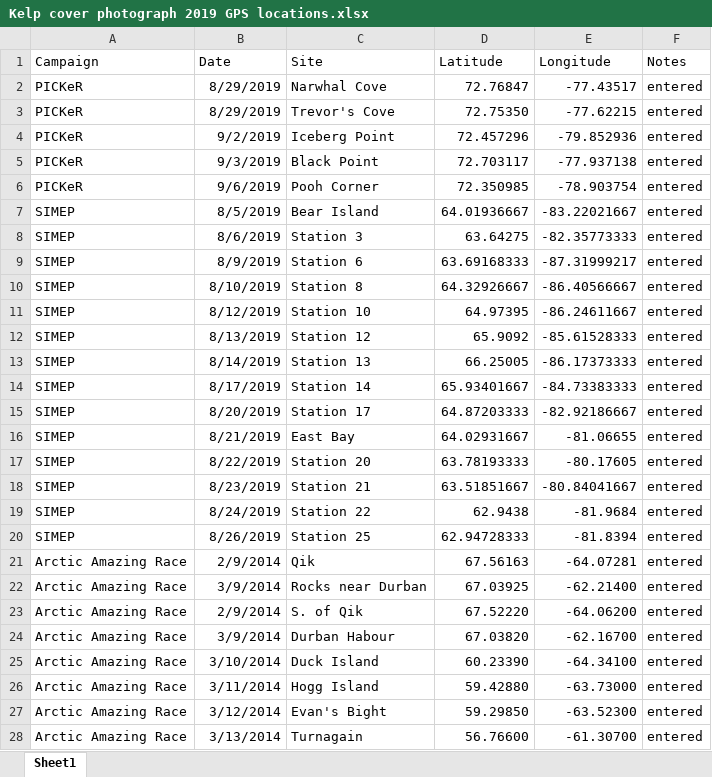
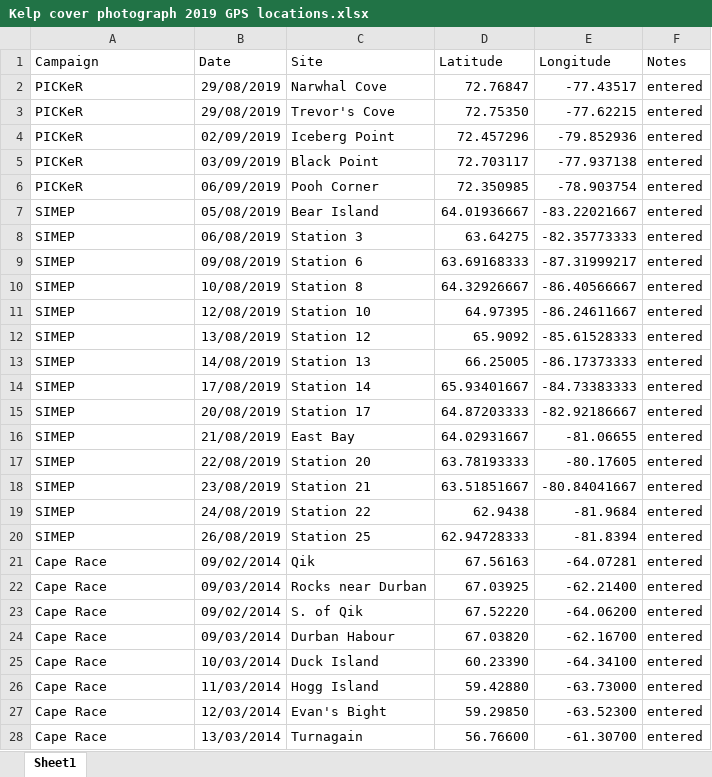
Before and after one commit to robwschlegel/ArcticKelp, an Excel workbook: metadata/Kelp cover photograph 2019 GPS locations.xlsx, sheet Sheet1, drawn as a sheet; only a part is shown; values as stored, in another font and other column widths than the file's, no borders; the diff covers the shown part only; the diff names each change by its address in the sheet, - before the commit and + after, or states it on an @@ line.

```diff
--- a/metadata/Kelp cover photograph 2019 GPS locations.xlsx (sheet Sheet1)
+++ b/metadata/Kelp cover photograph 2019 GPS locations.xlsx (sheet Sheet1)
-B2:B3 (Date): 8/29/2019
+B2:B3 (Date): 29/08/2019
-B4 (Date): 9/2/2019
+B4 (Date): 02/09/2019
-B5 (Date): 9/3/2019
+B5 (Date): 03/09/2019
-B6 (Date): 9/6/2019
+B6 (Date): 06/09/2019
-B7 (Date): 8/5/2019
+B7 (Date): 05/08/2019
-B8 (Date): 8/6/2019
+B8 (Date): 06/08/2019
-B9 (Date): 8/9/2019
+B9 (Date): 09/08/2019
-B10 (Date): 8/10/2019
+B10 (Date): 10/08/2019
-B11 (Date): 8/12/2019
+B11 (Date): 12/08/2019
-B12 (Date): 8/13/2019
+B12 (Date): 13/08/2019
-B13 (Date): 8/14/2019
+B13 (Date): 14/08/2019
-B14 (Date): 8/17/2019
+B14 (Date): 17/08/2019
-B15 (Date): 8/20/2019
+B15 (Date): 20/08/2019
-B16 (Date): 8/21/2019
+B16 (Date): 21/08/2019
-B17 (Date): 8/22/2019
+B17 (Date): 22/08/2019
-B18 (Date): 8/23/2019
+B18 (Date): 23/08/2019
-B19 (Date): 8/24/2019
+B19 (Date): 24/08/2019
-B20 (Date): 8/26/2019
+B20 (Date): 26/08/2019
-A21:A28 (Campaign): Arctic Amazing Race
+A21:A28 (Campaign): Cape Race
-B21 (Date): 2/9/2014
+B21 (Date): 09/02/2014
-B22 (Date): 3/9/2014
+B22 (Date): 09/03/2014
-B23 (Date): 2/9/2014
+B23 (Date): 09/02/2014
-B24 (Date): 3/9/2014
+B24 (Date): 09/03/2014
-B25 (Date): 3/10/2014
+B25 (Date): 10/03/2014
-B26 (Date): 3/11/2014
+B26 (Date): 11/03/2014
-B27 (Date): 3/12/2014
+B27 (Date): 12/03/2014
-B28 (Date): 3/13/2014
+B28 (Date): 13/03/2014
```
Also changed, not shown: 12 edited cells elsewhere in this sheet, 15 other files.
